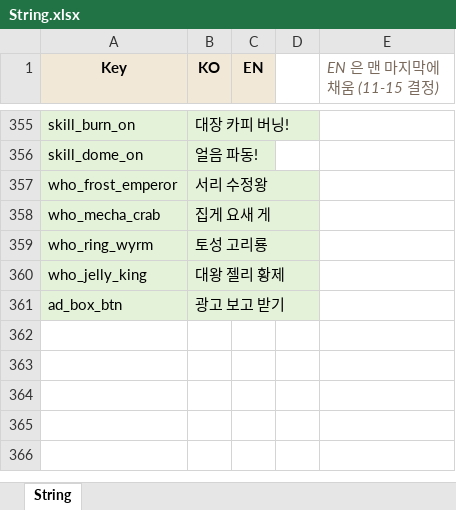
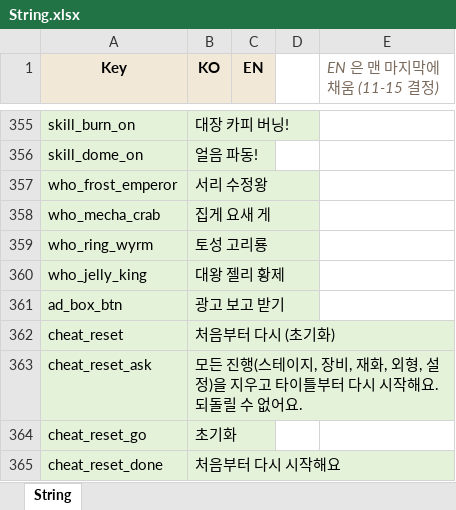
Before and after one commit to JeongJoongHee/EarthDefence, an Excel workbook: Earth_Defence/Table/String.xlsx, sheet String, drawn as a sheet; only a part is shown, gaps mark what is left out; values as stored, in another font and other column widths than the file's, no borders; ↵ is a line break in a cell; the diff names each change by its address in the sheet, - before the commit and + after, or states it on an @@ line.

```diff
--- a/Earth_Defence/Table/String.xlsx (sheet String)
+++ b/Earth_Defence/Table/String.xlsx (sheet String)
+row 362: cheat_reset | 처음부터 다시 (초기화)
+row 363: cheat_reset_ask | 모든 진행(스테이지, 장비, 재화, 외형, 설정)을 지우고 타이틀부터 다시 시작해요. ↵ 되돌릴 수 없어요.
+row 364: cheat_reset_go | 초기화
+row 365: cheat_reset_done | 처음부터 다시 시작해요
```
Also changed, not shown: 4 other files.
